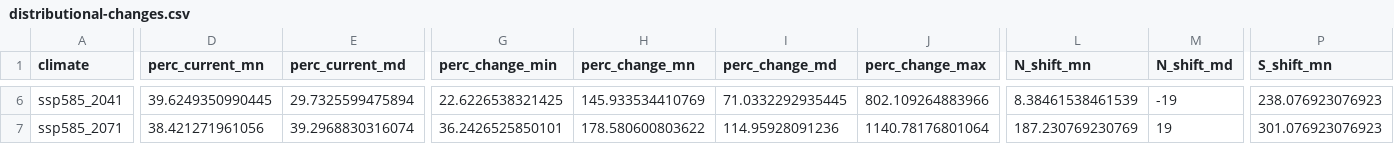
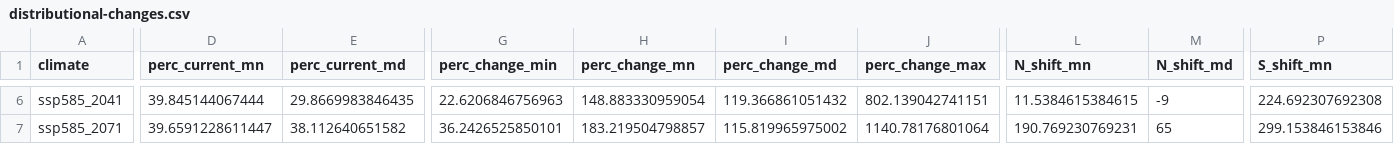
Before and after one commit to Big-Biodiversity-Collaborative/SwallowtailClimateChange, a CSV file: output/manuscript/distributional-changes.csv, drawn as a sheet; only a part is shown, gaps mark what is left out; the diff covers the shown part only; the diff names each change by its address in the sheet, - before the commit and + after, or states it on an @@ line.

```diff
--- a/output/manuscript/distributional-changes.csv
+++ b/output/manuscript/distributional-changes.csv
-D6 (perc_current_mn): 39.6249350990445
+D6 (perc_current_mn): 39.845144067444
-E6 (perc_current_md): 29.7325599475894
+E6 (perc_current_md): 29.8669983846435
-G6 (perc_change_min): 22.6226538321425
+G6 (perc_change_min): 22.6206846756963
-H6 (perc_change_mn): 145.933534410769
+H6 (perc_change_mn): 148.883330959054
-I6 (perc_change_md): 71.0332292935445
+I6 (perc_change_md): 119.366861051432
-J6 (perc_change_max): 802.109264883966
+J6 (perc_change_max): 802.139042741151
-L6 (N_shift_mn): 8.38461538461539
+L6 (N_shift_mn): 11.5384615384615
-M6 (N_shift_md): -19
+M6 (N_shift_md): -9
-P6 (S_shift_mn): 238.076923076923
+P6 (S_shift_mn): 224.692307692308
-D7 (perc_current_mn): 38.421271961056
+D7 (perc_current_mn): 39.6591228611447
-E7 (perc_current_md): 39.2968830316074
+E7 (perc_current_md): 38.112640651582
-H7 (perc_change_mn): 178.580600803622
+H7 (perc_change_mn): 183.219504798857
-I7 (perc_change_md): 114.95928091236
+I7 (perc_change_md): 115.819965975002
-L7 (N_shift_mn): 187.230769230769
+L7 (N_shift_mn): 190.769230769231
-M7 (N_shift_md): 19
+M7 (N_shift_md): 65
-P7 (S_shift_mn): 301.076923076923
+P7 (S_shift_mn): 299.153846153846
```
Also changed, not shown: 29 edited cells elsewhere in this file, output/manuscript/papilio-table.csv, output/manuscript/percent-overlap-13spp.csv, 8 other files.
